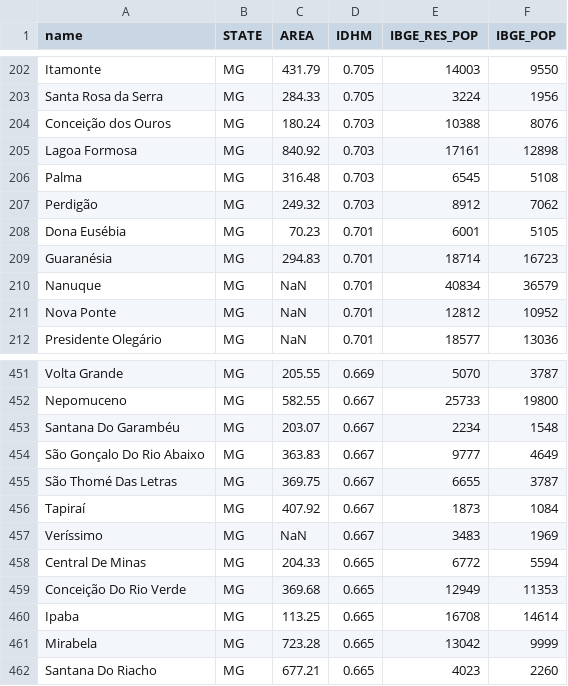
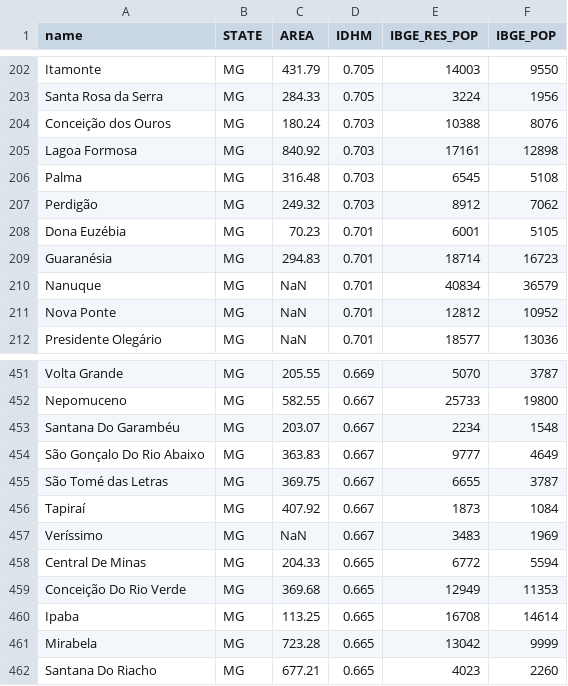
Before and after one commit to ValneyFaria/TP-RC, a CSV file: brazilian_cities/BRAZIL_CITIES_2.csv, drawn as a sheet; only a part is shown, gaps mark what is left out.

```diff
--- a/brazilian_cities/BRAZIL_CITIES_2.csv
+++ b/brazilian_cities/BRAZIL_CITIES_2.csv
@@ -207,3 +207,3 @@ Palma,MG,316.48,0.703,6545,5108
 Perdigão,MG,249.32,0.703,8912,7062
-Dona Eusébia,MG,70.23,0.701,6001,5105
+Dona Euzébia,MG,70.23,0.701,6001,5105
 Guaranésia,MG,294.83,0.701,18714,16723
@@ -454,3 +454,3 @@ Santana Do Garambéu,MG,203.07,0.667,2234,1548
 São Gonçalo Do Rio Abaixo,MG,363.83,0.667,9777,4649
-São Thomé Das Letras,MG,369.75,0.667,6655,3787
+São Tomé das Letras,MG,369.75,0.667,6655,3787
 Tapiraí,MG,407.92,0.667,1873,1084
```
Also changed, not shown: 8 other files.
